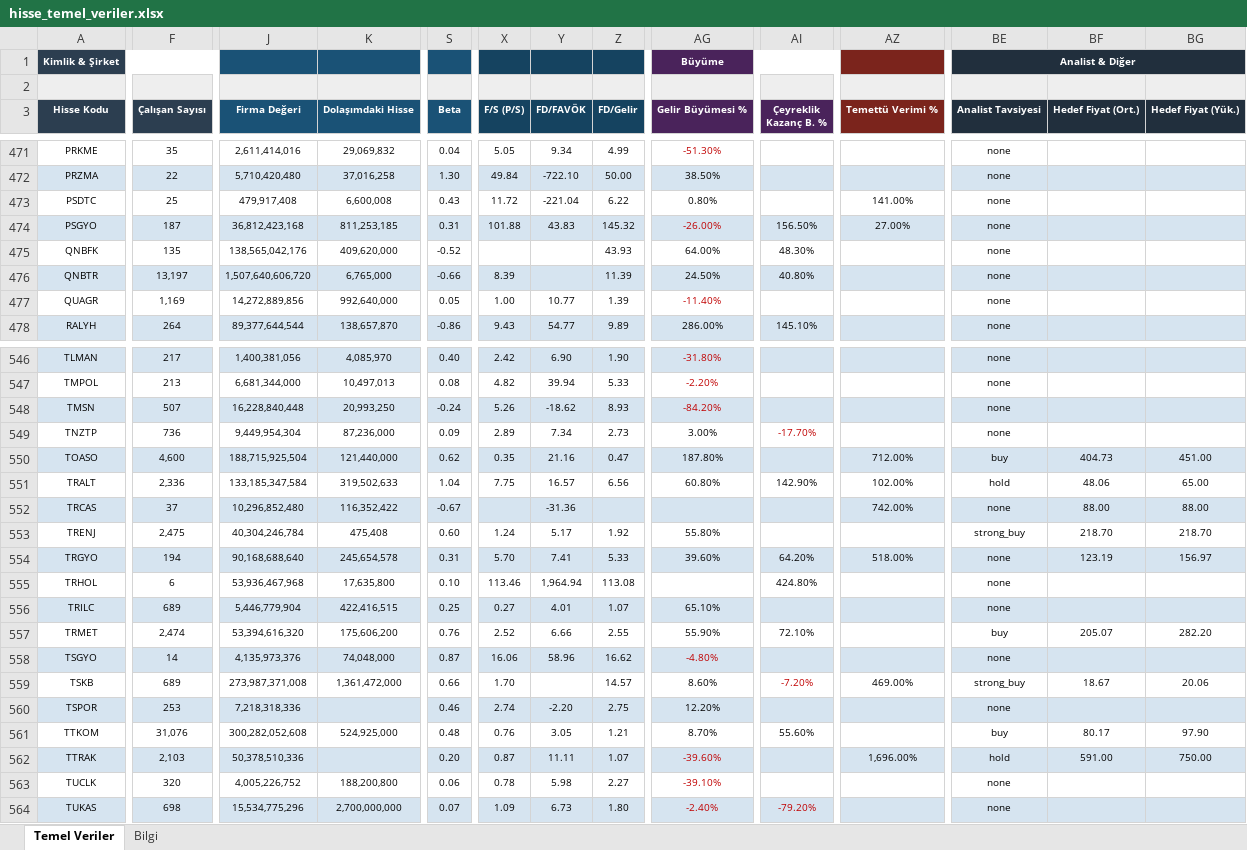
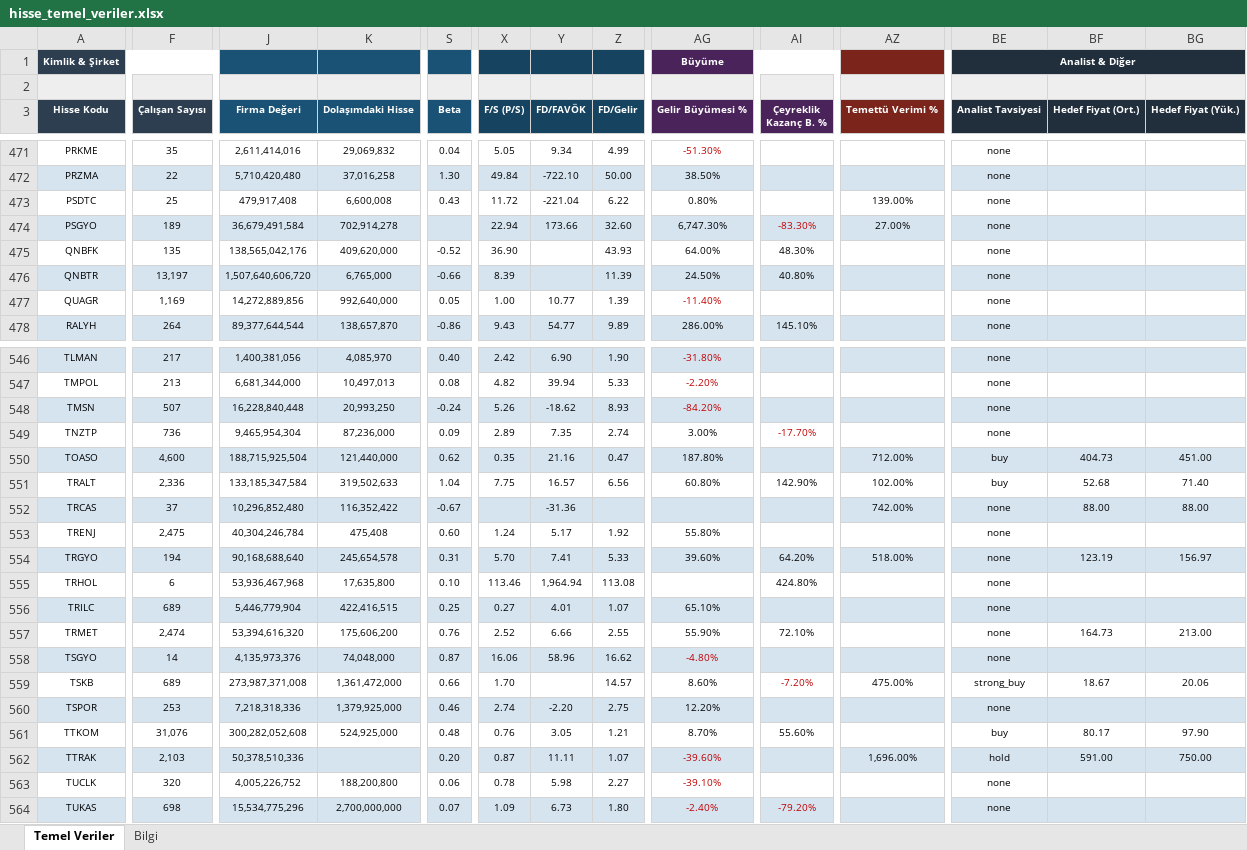
Before and after one commit to fkcengizhan-crypto/ghtvt, an Excel workbook: hisse_temel_veriler.xlsx, sheet Temel Veriler, drawn as a sheet; only a part is shown, gaps mark what is left out; values as stored, in another font and other column widths than the file's, no borders; the diff covers the shown part only; the diff names each change by its address in the sheet, - before the commit and + after, or states it on an @@ line.

```diff
--- a/hisse_temel_veriler.xlsx (sheet Temel Veriler)
+++ b/hisse_temel_veriler.xlsx (sheet Temel Veriler)
-AZ473 (Temettü Verimi %): 141.00%
+AZ473 (Temettü Verimi %): 139.00%
-F474 (Çalışan Sayısı): 187
+F474 (Çalışan Sayısı): 189
-J474 (Firma Değeri): 36,812,423,168
+J474 (Firma Değeri): 36,679,491,584
-K474 (Dolaşımdaki Hisse): 811,253,185
+K474 (Dolaşımdaki Hisse): 702,914,278
-S474 (Beta): 0.31
+S474 (Beta): (empty)
-X474 (F/S (P/S)): 101.88
+X474 (F/S (P/S)): 22.94
-Y474 (FD/FAVÖK): 43.83
+Y474 (FD/FAVÖK): 173.66
-Z474 (FD/Gelir): 145.32
+Z474 (FD/Gelir): 32.60
-AG474 (Gelir Büyümesi %): -26.00%
+AG474 (Gelir Büyümesi %): 6,747.30%
-AG474 text colour: #C00000
+AG474 text colour: black
-AI474 (Çeyreklik Kazanç B. %): 156.50%
+AI474 (Çeyreklik Kazanç B. %): -83.30%
-AI474 text colour: black
+AI474 text colour: #C00000
-X475 (F/S (P/S)): (empty)
+X475 (F/S (P/S)): 36.90
-J549 (Firma Değeri): 9,449,954,304
+J549 (Firma Değeri): 9,465,954,304
-Y549 (FD/FAVÖK): 7.34
+Y549 (FD/FAVÖK): 7.35
-Z549 (FD/Gelir): 2.73
+Z549 (FD/Gelir): 2.74
-BE551 (Analist Tavsiyesi): hold
+BE551 (Analist Tavsiyesi): buy
-BF551 (Hedef Fiyat (Ort.)): 48.06
+BF551 (Hedef Fiyat (Ort.)): 52.68
-BG551 (Hedef Fiyat (Yük.)): 65.00
+BG551 (Hedef Fiyat (Yük.)): 71.40
-BE553 (Analist Tavsiyesi): strong_buy
+BE553 (Analist Tavsiyesi): none
-BF553 (Hedef Fiyat (Ort.)): 218.70
+BF553 (Hedef Fiyat (Ort.)): (empty)
-BG553 (Hedef Fiyat (Yük.)): 218.70
+BG553 (Hedef Fiyat (Yük.)): (empty)
-BE557 (Analist Tavsiyesi): buy
+BE557 (Analist Tavsiyesi): none
-BF557 (Hedef Fiyat (Ort.)): 205.07
+BF557 (Hedef Fiyat (Ort.)): 164.73
-BG557 (Hedef Fiyat (Yük.)): 282.20
+BG557 (Hedef Fiyat (Yük.)): 213.00
-AZ559 (Temettü Verimi %): 469.00%
+AZ559 (Temettü Verimi %): 475.00%
-K560 (Dolaşımdaki Hisse): (empty)
+K560 (Dolaşımdaki Hisse): 1,379,925,000
```
Also changed, not shown: 162 edited cells elsewhere in this sheet, sheet Bilgi, 2 other files.
